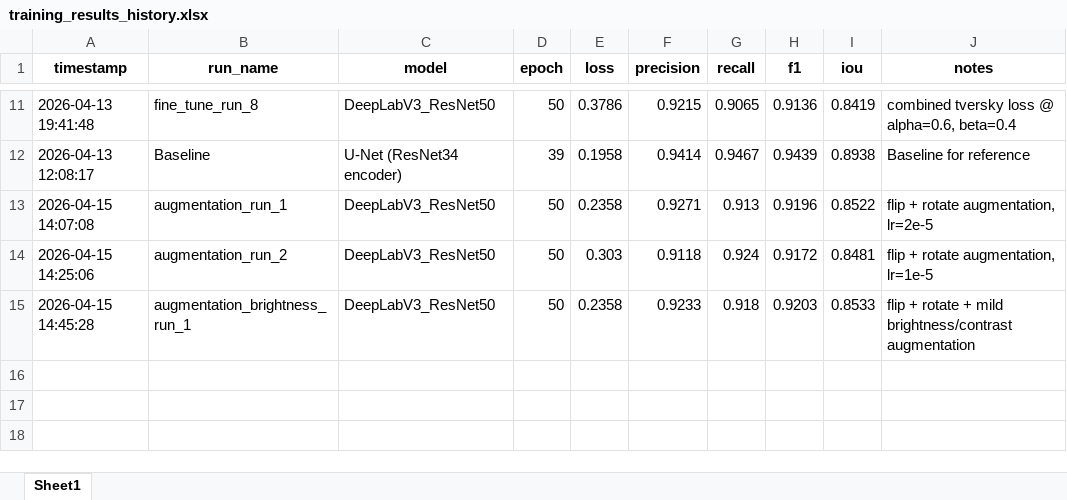
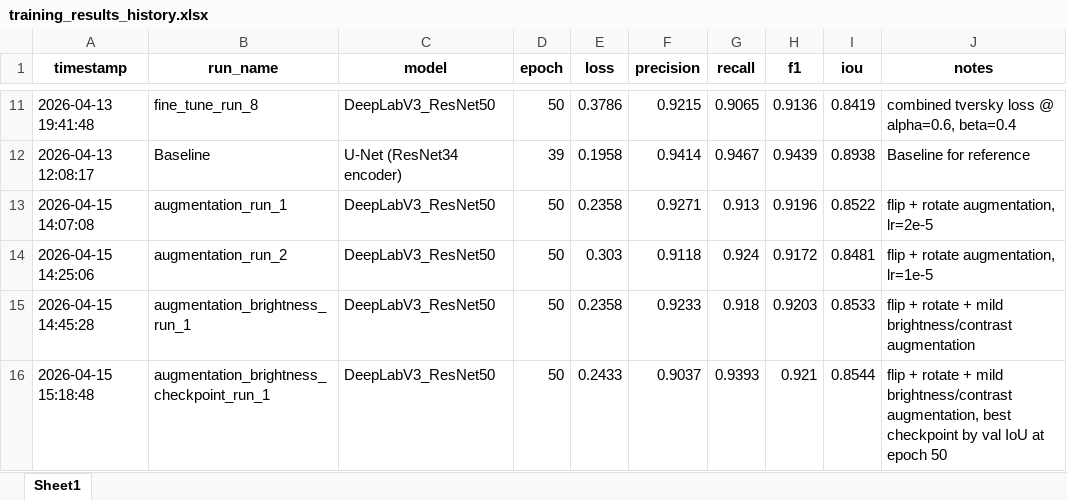
Before and after one commit to Magic-Master420/COMP9517-Group-Project, an Excel workbook: cm/training_results_history.xlsx, sheet Sheet1, drawn as a sheet; only a part is shown, gaps mark what is left out; values as stored, in another font and other column widths than the file's, no borders; the diff names each change by its address in the sheet, - before the commit and + after, or states it on an @@ line.

Commit message:
Add latest training results

```diff
--- a/cm/training_results_history.xlsx (sheet Sheet1)
+++ b/cm/training_results_history.xlsx (sheet Sheet1)
+row 16: 2026-04-15 15:18:48 | augmentation_brightness_checkpoint_run_1 | DeepLabV3_ResNet50 | 50 | 0.2433 | 0.9037 | 0.9393 | 0.921 | 0.8544 | flip + rotate + mild brightness/contrast augmentation, best checkpoint by val IoU at epoch 50
```
